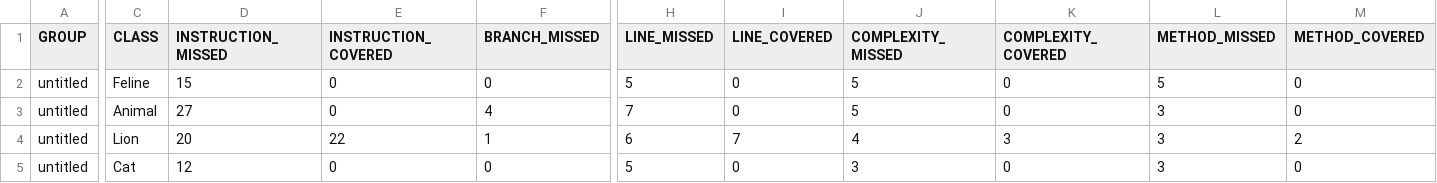
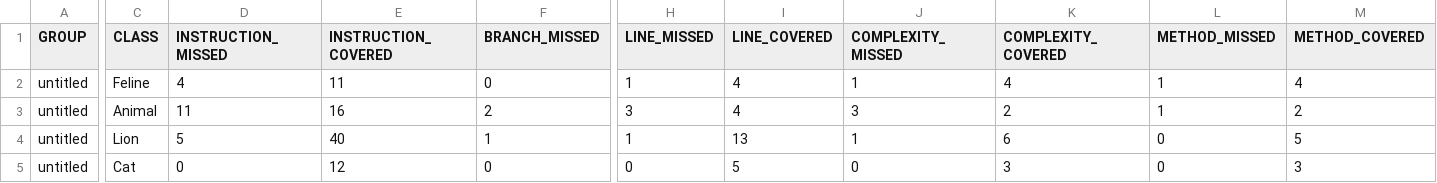
Before and after one commit to lenaS-QA/qa_java, a CSV file: target/site/jacoco/jacoco.csv, drawn as a sheet; only a part is shown, gaps mark what is left out; the diff covers the shown part only; the diff names each change by its address in the sheet, - before the commit and + after, or states it on an @@ line.

```diff
--- a/target/site/jacoco/jacoco.csv
+++ b/target/site/jacoco/jacoco.csv
-D2 (INSTRUCTION_MISSED): 15
+D2 (INSTRUCTION_MISSED): 4
-E2 (INSTRUCTION_COVERED): 0
+E2 (INSTRUCTION_COVERED): 11
-H2 (LINE_MISSED): 5
+H2 (LINE_MISSED): 1
-I2:I3 (LINE_COVERED): 0
+I2:I3 (LINE_COVERED): 4
-J2 (COMPLEXITY_MISSED): 5
+J2 (COMPLEXITY_MISSED): 1
-K2 (COMPLEXITY_COVERED): 0
+K2 (COMPLEXITY_COVERED): 4
-L2 (METHOD_MISSED): 5
+L2 (METHOD_MISSED): 1
-M2 (METHOD_COVERED): 0
+M2 (METHOD_COVERED): 4
-D3 (INSTRUCTION_MISSED): 27
+D3 (INSTRUCTION_MISSED): 11
-E3 (INSTRUCTION_COVERED): 0
+E3 (INSTRUCTION_COVERED): 16
-F3 (BRANCH_MISSED): 4
+F3 (BRANCH_MISSED): 2
-H3 (LINE_MISSED): 7
+H3 (LINE_MISSED): 3
-J3 (COMPLEXITY_MISSED): 5
+J3 (COMPLEXITY_MISSED): 3
-K3 (COMPLEXITY_COVERED): 0
+K3 (COMPLEXITY_COVERED): 2
-L3 (METHOD_MISSED): 3
+L3 (METHOD_MISSED): 1
-M3 (METHOD_COVERED): 0
+M3 (METHOD_COVERED): 2
-D4 (INSTRUCTION_MISSED): 20
+D4 (INSTRUCTION_MISSED): 5
-E4 (INSTRUCTION_COVERED): 22
+E4 (INSTRUCTION_COVERED): 40
-H4 (LINE_MISSED): 6
+H4 (LINE_MISSED): 1
-I4 (LINE_COVERED): 7
+I4 (LINE_COVERED): 13
-J4 (COMPLEXITY_MISSED): 4
+J4 (COMPLEXITY_MISSED): 1
-K4 (COMPLEXITY_COVERED): 3
+K4 (COMPLEXITY_COVERED): 6
-L4:L5 (METHOD_MISSED): 3
+L4:L5 (METHOD_MISSED): 0
-M4 (METHOD_COVERED): 2
+M4 (METHOD_COVERED): 5
-D5 (INSTRUCTION_MISSED): 12
+D5 (INSTRUCTION_MISSED): 0
-E5 (INSTRUCTION_COVERED): 0
+E5 (INSTRUCTION_COVERED): 12
-H5 (LINE_MISSED): 5
+H5 (LINE_MISSED): 0
-I5 (LINE_COVERED): 0
+I5 (LINE_COVERED): 5
-J5 (COMPLEXITY_MISSED): 3
+J5 (COMPLEXITY_MISSED): 0
-K5 (COMPLEXITY_COVERED): 0
+K5 (COMPLEXITY_COVERED): 3
-M5 (METHOD_COVERED): 0
+M5 (METHOD_COVERED): 3
```
Also changed, not shown: 1 edited cell elsewhere in this file, 17 other files.
